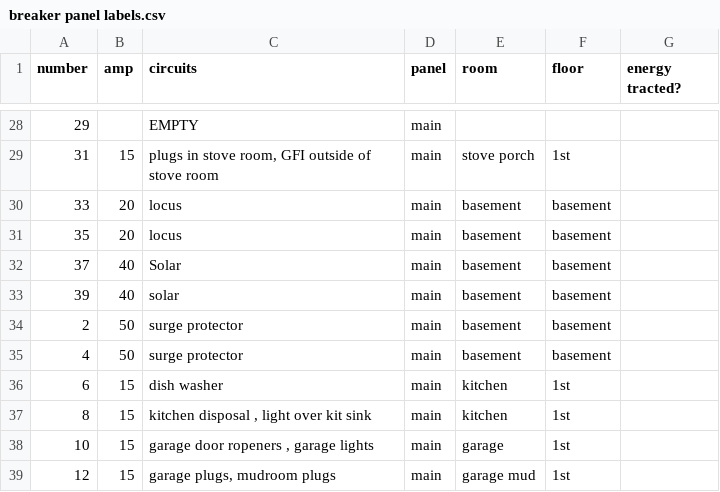
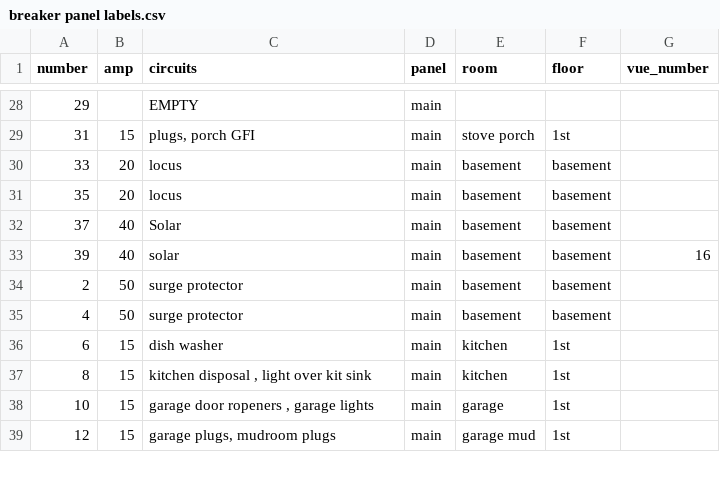
Before and after one commit to 3ltreilly/breaker_panel_labels, a CSV file: breaker panel labels.csv, drawn as a sheet; only a part is shown, gaps mark what is left out; the diff covers the shown part only.

Commit message:
added vue numbers

```diff
--- a/breaker panel labels.csv
+++ b/breaker panel labels.csv
@@ -1 +1 @@
-number,amp,circuits,panel,room,floor,energy tracted?
+number,amp,circuits,panel,room,floor,vue_number
@@ -28,3 +28,3 @@
 29,,EMPTY,main,,,
-31,15,"plugs in stove room, GFI outside of stove room",main,stove porch,1st,
+31,15,"plugs, porch GFI",main,stove porch,1st,
 33,20,locus,main,basement,basement,
@@ -32,3 +32,3 @@
 37,40,Solar,main,basement,basement,
-39,40,solar,main,basement,basement,
+39,40,solar,main,basement,basement,16
 2,50,surge protector,main,basement,basement,
```
Also changed, not shown: 2 added rows, 2 removed rows and 38 edited cells elsewhere in this file.
